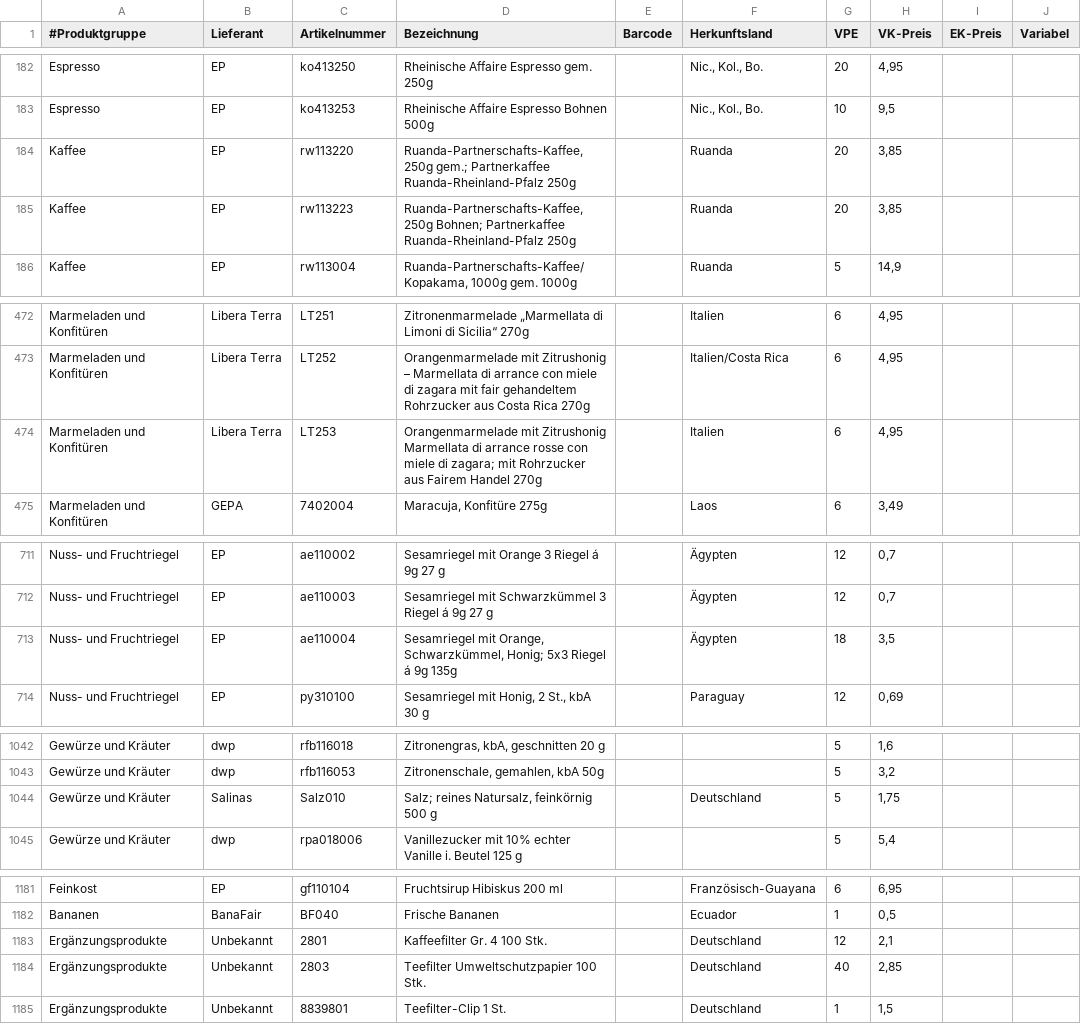
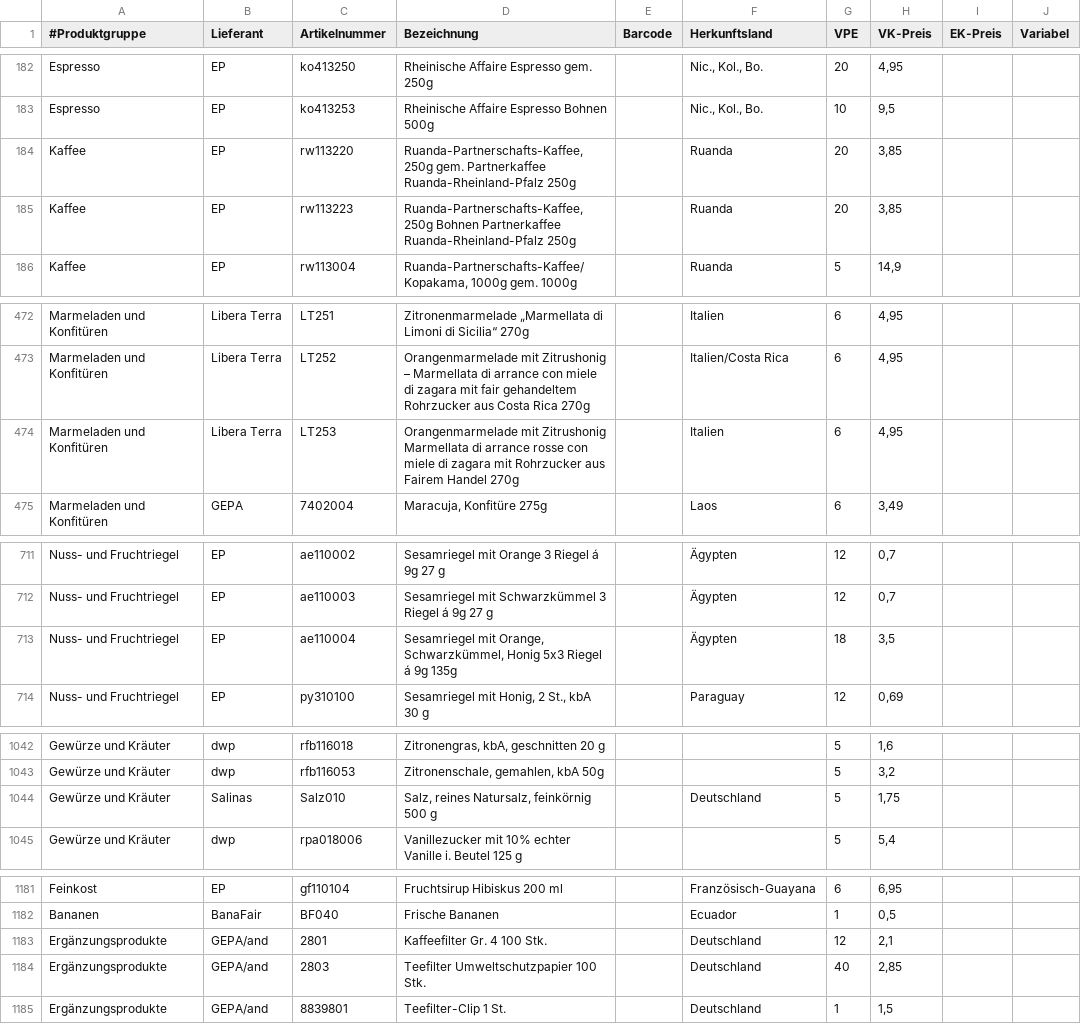
Before and after one commit to sgrubsmyon/Weltladenkasse, a CSV file: java/Weltladenkasse/Artikelliste.csv, drawn as a sheet; only a part is shown, gaps mark what is left out; the diff covers the shown part only.

Commit message:
Debugged the Artikelliste.csv TODO: Some article names too long for DB

```diff
--- a/java/Weltladenkasse/Artikelliste.csv
+++ b/java/Weltladenkasse/Artikelliste.csv
@@ -183,4 +183,4 @@ Espresso;EP;ko413250;Rheinische Affaire Espresso gem. 250g;;Nic., Kol., Bo.;20;4
 Espresso;EP;ko413253;Rheinische Affaire Espresso Bohnen 500g;;Nic., Kol., Bo.;10;9,5;;
-Kaffee;EP;rw113220;"Ruanda-Partnerschafts-Kaffee, 250g gem.; Partnerkaffee Ruanda-Rheinland-Pfalz 250g";;Ruanda;20;3,85;;
-Kaffee;EP;rw113223;"Ruanda-Partnerschafts-Kaffee, 250g Bohnen; Partnerkaffee Ruanda-Rheinland-Pfalz 250g";;Ruanda;20;3,85;;
+Kaffee;EP;rw113220;Ruanda-Partnerschafts-Kaffee, 250g gem. Partnerkaffee Ruanda-Rheinland-Pfalz 250g;;Ruanda;20;3,85;;
+Kaffee;EP;rw113223;Ruanda-Partnerschafts-Kaffee, 250g Bohnen Partnerkaffee Ruanda-Rheinland-Pfalz 250g;;Ruanda;20;3,85;;
 Kaffee;EP;rw113004;Ruanda-Partnerschafts-Kaffee/Kopakama, 1000g gem. 1000g;;Ruanda;5;14,9;;
@@ -473,3 +473,3 @@ Marmeladen und Konfitüren;Libera Terra;LT251;Zitronenmarmelade „Marmellata di
 Marmeladen und Konfitüren;Libera Terra;LT252;Orangenmarmelade mit Zitrushonig – Marmellata di arrance con miele di zagara mit fair gehandeltem Rohrzucker aus Costa Rica 270g;;Italien/Costa Rica;6;4,95;;
-Marmeladen und Konfitüren;Libera Terra;LT253;"Orangenmarmelade mit Zitrushonig Marmellata di arrance rosse con miele di zagara; mit Rohrzucker aus Fairem Handel 270g";;Italien;6;4,95;;
+Marmeladen und Konfitüren;Libera Terra;LT253;Orangenmarmelade mit Zitrushonig Marmellata di arrance rosse con miele di zagara mit Rohrzucker aus Fairem Handel 270g;;Italien;6;4,95;;
 Marmeladen und Konfitüren;GEPA;7402004;Maracuja, Konfitüre 275g;;Laos;6;3,49;;
@@ -712,3 +712,3 @@ Nuss- und Fruchtriegel;EP;ae110002;Sesamriegel mit Orange 3 Riegel á 9g 27 g;;
 Nuss- und Fruchtriegel;EP;ae110003;Sesamriegel mit Schwarzkümmel 3 Riegel á 9g 27 g;;Ägypten;12;0,7;;
-Nuss- und Fruchtriegel;EP;ae110004;"Sesamriegel mit Orange, Schwarzkümmel, Honig; 5x3 Riegel á 9g 135g";;Ägypten;18;3,5;;
+Nuss- und Fruchtriegel;EP;ae110004;Sesamriegel mit Orange, Schwarzkümmel, Honig 5x3 Riegel á 9g 135g;;Ägypten;18;3,5;;
 Nuss- und Fruchtriegel;EP;py310100;Sesamriegel mit Honig, 2 St., kbA 30 g;;Paraguay;12;0,69;;
@@ -1043,3 +1043,3 @@ Gewürze und Kräuter;dwp;rfb116018;Zitronengras, kbA, geschnitten 20 g;;;5;1,6;
 Gewürze und Kräuter;dwp;rfb116053;Zitronenschale, gemahlen, kbA 50g;;;5;3,2;;
-Gewürze und Kräuter;Salinas;Salz010;"Salz; reines Natursalz, feinkörnig 500 g";;Deutschland;5;1,75;;
+Gewürze und Kräuter;Salinas;Salz010;Salz, reines Natursalz, feinkörnig 500 g;;Deutschland;5;1,75;;
 Gewürze und Kräuter;dwp;rpa018006;Vanillezucker mit 10% echter Vanille i. Beutel 125 g;;;5;5,4;;
@@ -1182,4 +1182,4 @@ Feinkost;EP;gf110104;Fruchtsirup Hibiskus 200 ml;;Französisch-Guayana;6;6,95;;
 Bananen;BanaFair;BF040;Frische Bananen;;Ecuador;1;0,5;;
-Ergänzungsprodukte;Unbekannt;2801;Kaffeefilter Gr. 4 100 Stk.;;Deutschland;12;2,1;;
-Ergänzungsprodukte;Unbekannt;2803;Teefilter Umweltschutzpapier 100 Stk.;;Deutschland;40;2,85;;
-Ergänzungsprodukte;Unbekannt;8839801;Teefilter-Clip 1 St.;;Deutschland;1;1,5;;
+Ergänzungsprodukte;GEPA/and;2801;Kaffeefilter Gr. 4 100 Stk.;;Deutschland;12;2,1;;
+Ergänzungsprodukte;GEPA/and;2803;Teefilter Umweltschutzpapier 100 Stk.;;Deutschland;40;2,85;;
+Ergänzungsprodukte;GEPA/and;8839801;Teefilter-Clip 1 St.;;Deutschland;1;1,5;;
```
Also changed, not shown: 1 edited cell elsewhere in this file, 8 other files.
